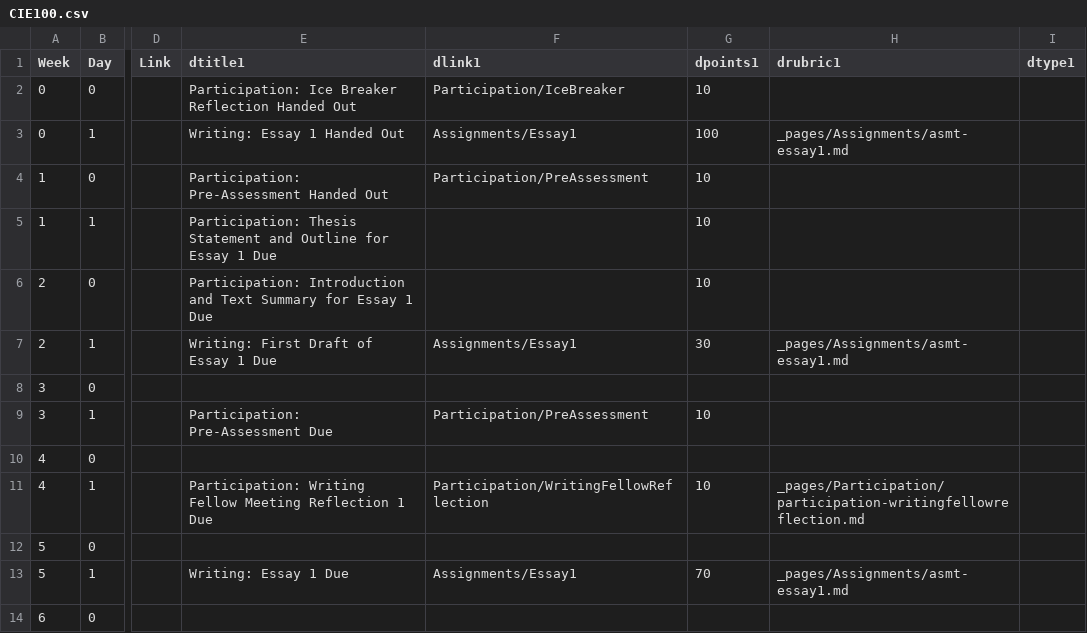
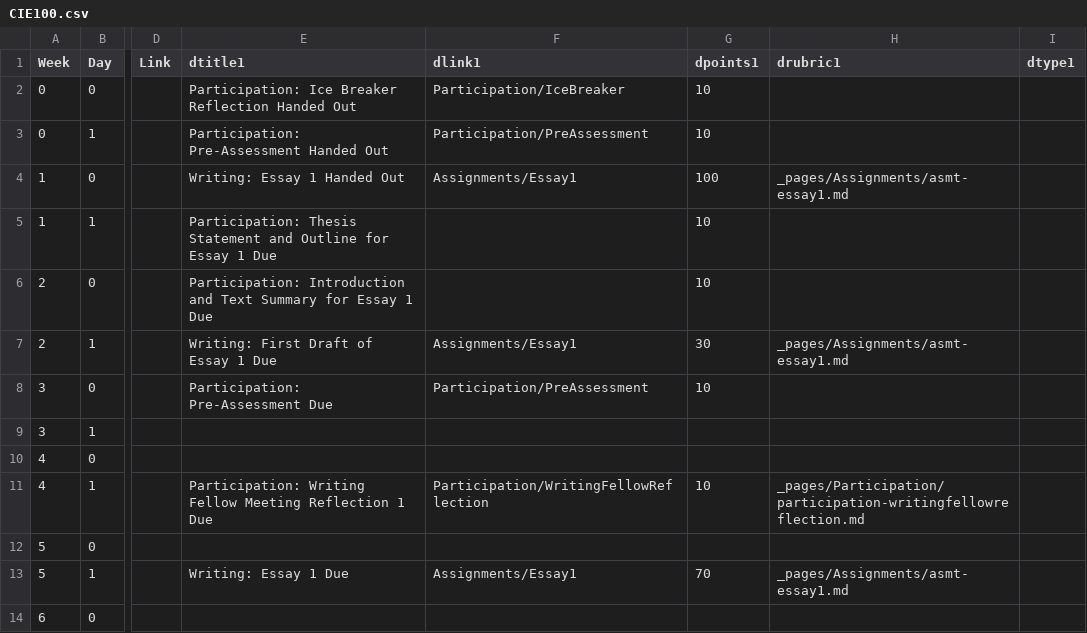
Before and after one commit to BillJr99/Ursinus-CIE100-Fall2024, a CSV file: _pages/CIE100.csv, drawn as a sheet; only a part is shown, gaps mark what is left out; the diff names each change by its address in the sheet, - before the commit and + after, or states it on an @@ line.

```diff
--- a/_pages/CIE100.csv
+++ b/_pages/CIE100.csv
-E3 (dtitle1): Writing: Essay 1 Handed Out
+E3 (dtitle1): Participation: Pre-Assessment Handed Out
-F3 (dlink1): Assignments/Essay1
+F3 (dlink1): Participation/PreAssessment
-G3 (dpoints1): 100
+G3 (dpoints1): 10
-H3 (drubric1): _pages/Assignments/asmt-essay1.md
+H3 (drubric1): (empty)
-E4 (dtitle1): Participation: Pre-Assessment Handed Out
+E4 (dtitle1): Writing: Essay 1 Handed Out
-F4 (dlink1): Participation/PreAssessment
+F4 (dlink1): Assignments/Essay1
-G4 (dpoints1): 10
+G4 (dpoints1): 100
-H4 (drubric1): (empty)
+H4 (drubric1): _pages/Assignments/asmt-essay1.md
-E8 (dtitle1): (empty)
+E8 (dtitle1): Participation: Pre-Assessment Due
-F8 (dlink1): (empty)
+F8 (dlink1): Participation/PreAssessment
-G8 (dpoints1): (empty)
+G8 (dpoints1): 10
-E9 (dtitle1): Participation: Pre-Assessment Due
+E9 (dtitle1): (empty)
-F9 (dlink1): Participation/PreAssessment
+F9 (dlink1): (empty)
-G9 (dpoints1): 10
+G9 (dpoints1): (empty)
```
Also changed, not shown: 1 other file.
